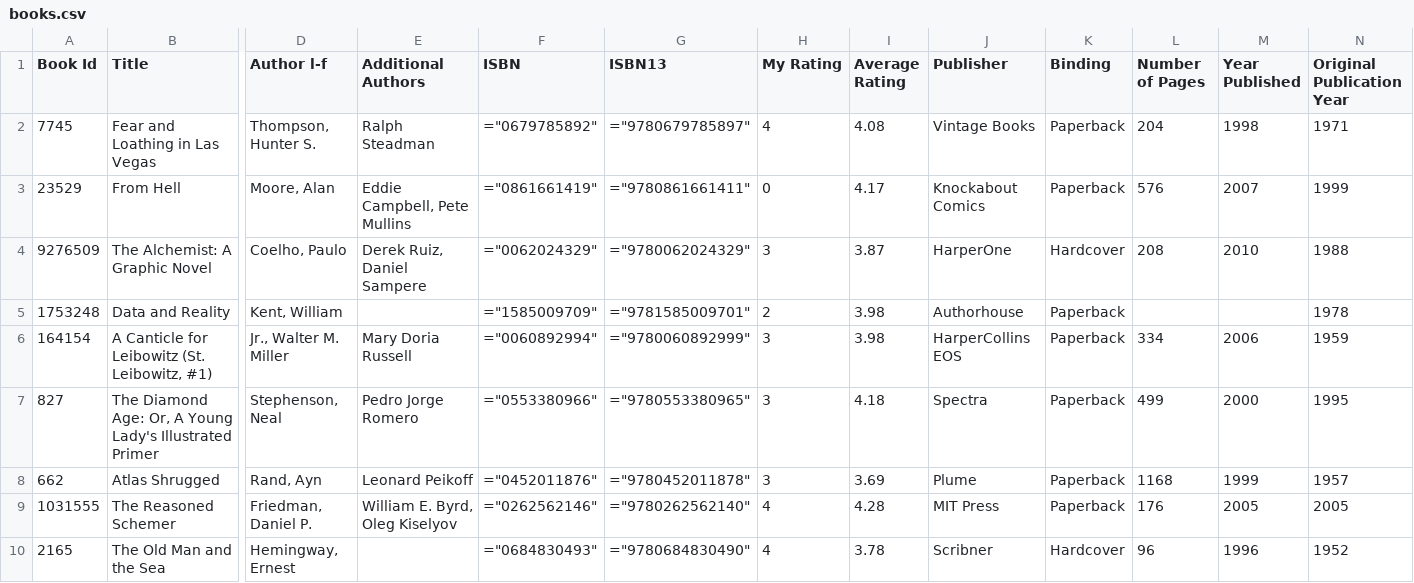
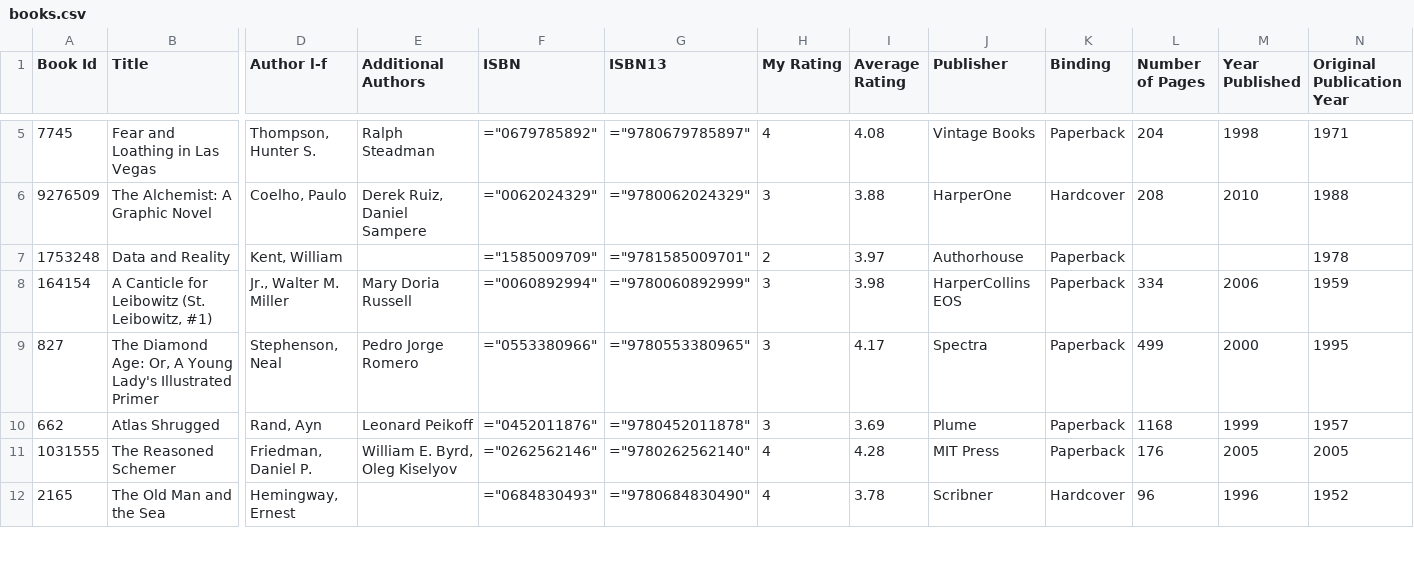
Before and after one commit to ananthakumaran/ananthakumaran.github.com, a CSV file: books.csv, drawn as a sheet; only a part is shown, gaps mark what is left out; removed rows and columns are numbered as before the commit, all else as after; rows hold the shown columns only; the diff covers the shown part only; the diff names each change by its address in the sheet, - before the commit and + after, or states it on an @@ line.

Commit message:
update books

```diff
--- a/books.csv
+++ b/books.csv
-row 3: 23529 | From Hell | Moore, Alan | Eddie Campbell, Pete Mullins | ="0861661419" | ="9780861661411" | 0 | 4.17 | Knockabout Comics | Paperback | 576 | 2007 | 1999
-I6 (Average Rating): 3.87
+I6 (Average Rating): 3.88
-I7 (Average Rating): 3.98
+I7 (Average Rating): 3.97
-I9 (Average Rating): 4.18
+I9 (Average Rating): 4.17
```
Also changed, not shown: 3 added rows, 1 removed row and 37 edited cells elsewhere in this file, 3 other files.
